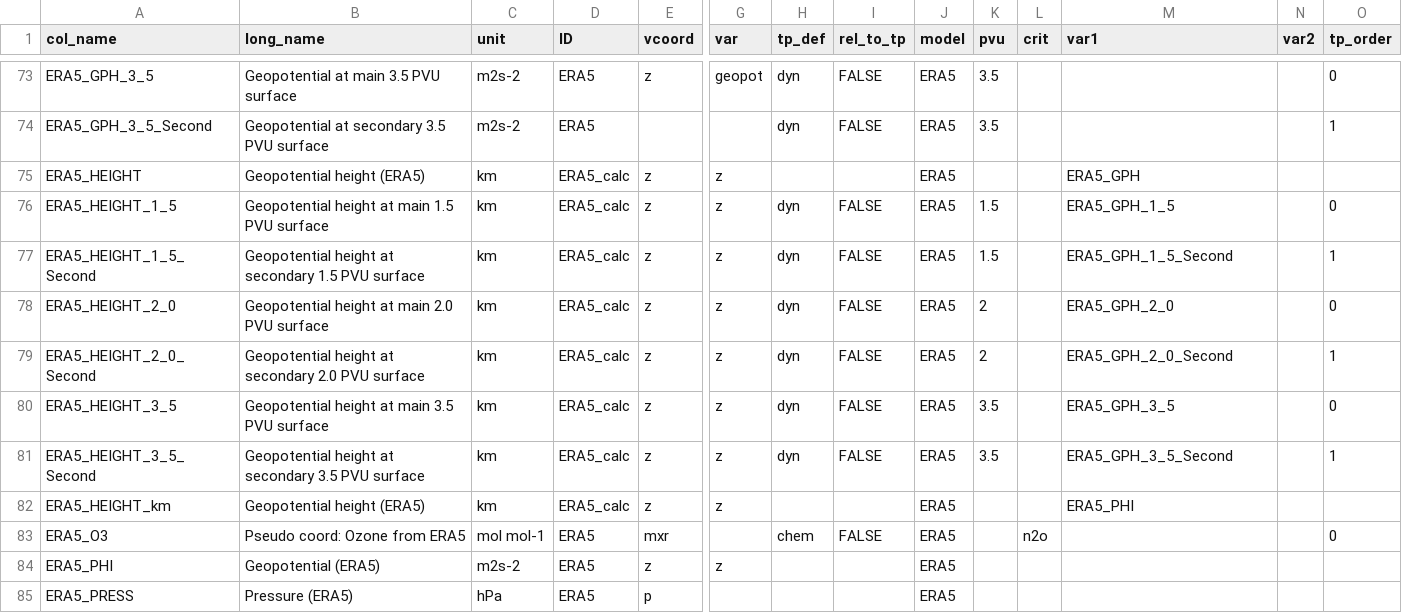
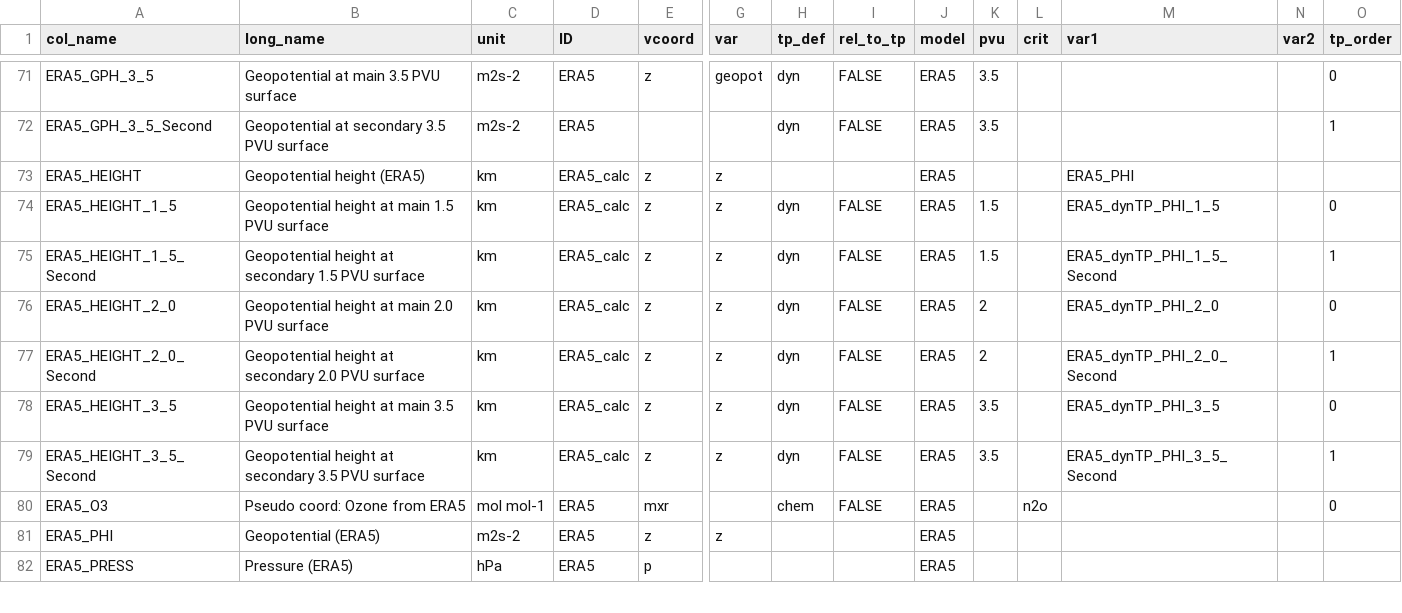
Before and after one commit to SophieBauchinger/dataTools, a CSV file: coordinates.csv, drawn as a sheet; only a part is shown, gaps mark what is left out; removed rows and columns are numbered as before the commit, all else as after; rows hold the shown columns only; the diff covers the shown part only; the diff names each change by its address in the sheet, - before the commit and + after, or states it on an @@ line.

```diff
--- a/coordinates.csv
+++ b/coordinates.csv
-M73 (var1): ERA5_GPH
+M73 (var1): ERA5_PHI
-M74 (var1): ERA5_GPH_1_5
+M74 (var1): ERA5_dynTP_PHI_1_5
-M75 (var1): ERA5_GPH_1_5_Second
+M75 (var1): ERA5_dynTP_PHI_1_5_Second
-M76 (var1): ERA5_GPH_2_0
+M76 (var1): ERA5_dynTP_PHI_2_0
-M77 (var1): ERA5_GPH_2_0_Second
+M77 (var1): ERA5_dynTP_PHI_2_0_Second
-M78 (var1): ERA5_GPH_3_5
+M78 (var1): ERA5_dynTP_PHI_3_5
-M79 (var1): ERA5_GPH_3_5_Second
+M79 (var1): ERA5_dynTP_PHI_3_5_Second
-row 82: ERA5_HEIGHT_km | Geopotential height (ERA5) | km | ERA5_calc | z | z |  |  | ERA5 |  |  | ERA5_PHI
```
Also changed, not shown: 4 added rows, 6 removed rows and 8 edited cells elsewhere in this file, 3 other files.
